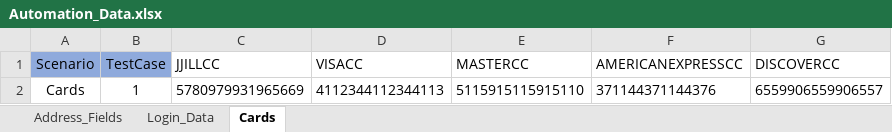
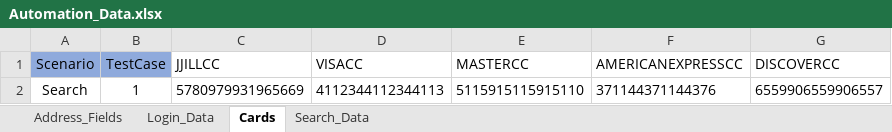
Before and after one commit to mnikireddy77/JjillRepository, an Excel workbook: resources/Automation_Data.xlsx, sheet Cards, drawn as a sheet; values as stored, in another font and other column widths than the file's, no borders; the diff names each change by its address in the sheet, - before the commit and + after, or states it on an @@ line.

```diff
--- a/resources/Automation_Data.xlsx (sheet Cards)
+++ b/resources/Automation_Data.xlsx (sheet Cards)
+sheet tab: Search_Data
-A2 (Scenario): Cards
+A2 (Scenario): Search
```
Also changed, not shown: sheet Login_Data, sheet Address_Fields, 22 other files.
